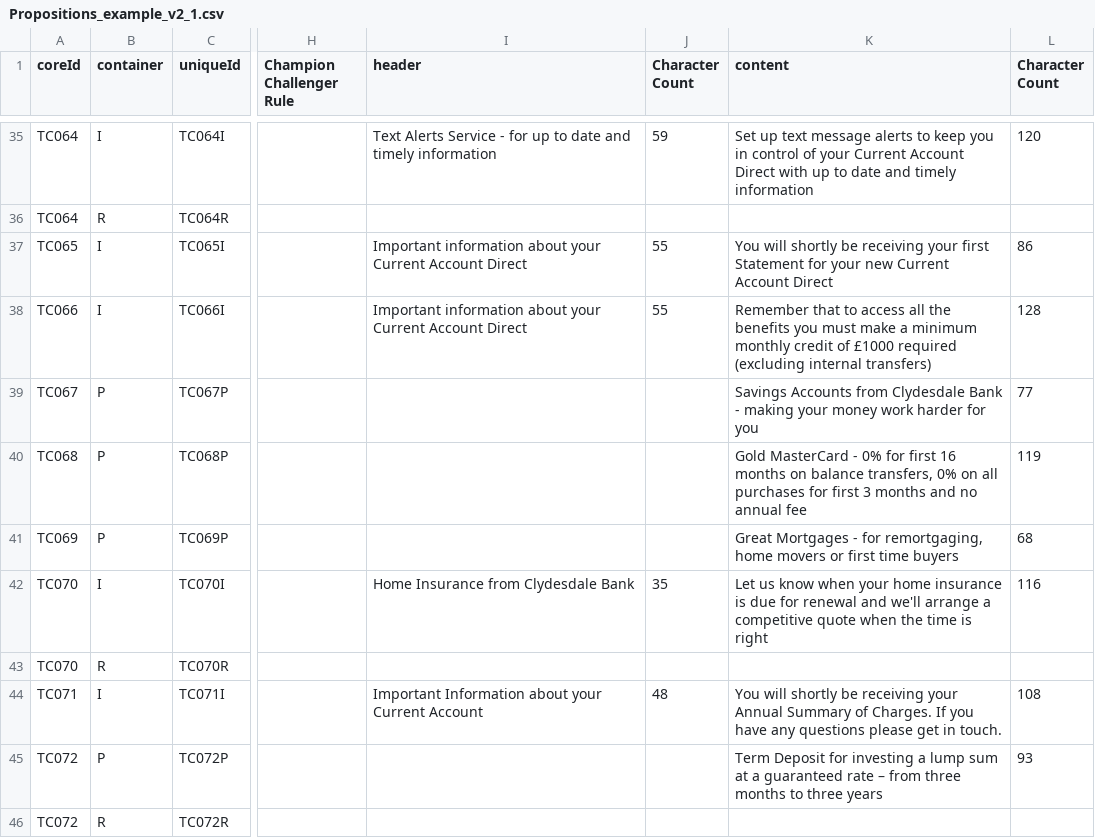
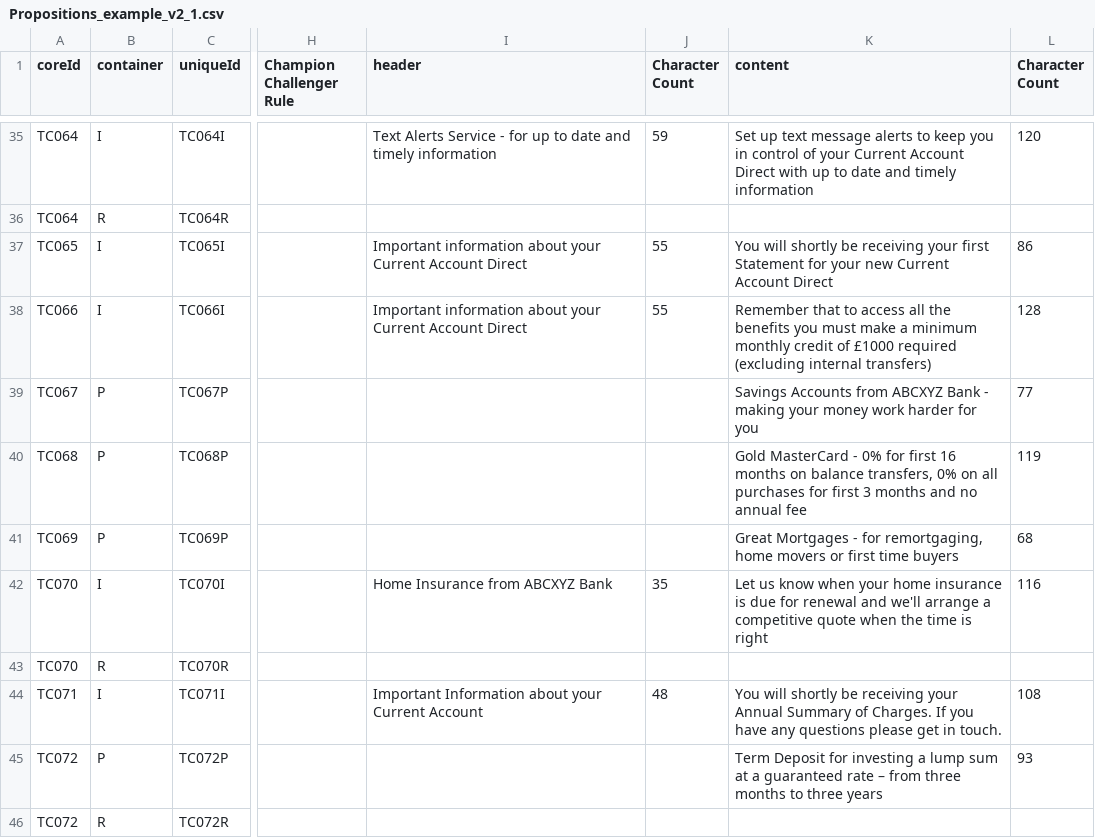
Before and after one commit to aetuk/getEmbedFromRest, a CSV file: Propositions_example_v2_1.csv, drawn as a sheet; only a part is shown, gaps mark what is left out; the diff covers the shown part only; the diff names each change by its address in the sheet, - before the commit and + after, or states it on an @@ line.

Commit message:
Update Propositions_example_v2_1.csv

```diff
--- a/Propositions_example_v2_1.csv
+++ b/Propositions_example_v2_1.csv
-K39 (content): …Accounts from Clydesdale Bank -…
+K39 (content): …Accounts from ABCXYZ Bank -…
-I42 (header): Home Insurance from Clydesdale Bank
+I42 (header): Home Insurance from ABCXYZ Bank
```
Also changed, not shown: 12 edited cells elsewhere in this file.
